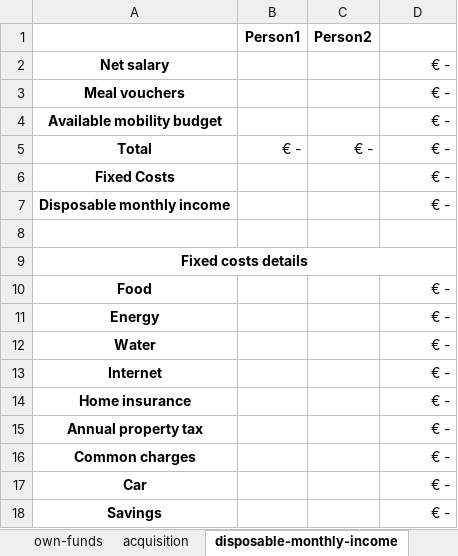
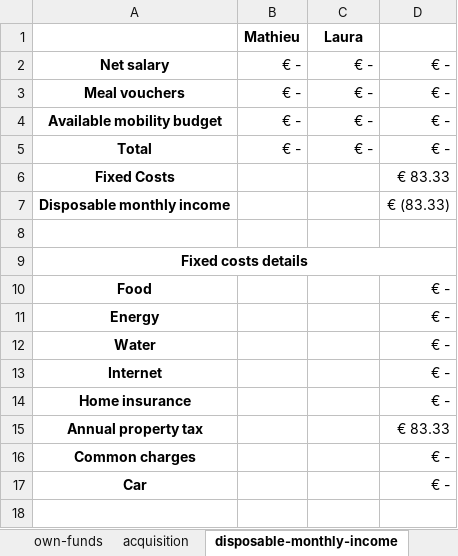
Before and after one commit to saxomoose/re-acqusition-belgium, an Excel workbook: re-acquisition-belgium.xlsx, sheet disposable-monthly-income, drawn as a sheet; values as stored, in another font and other column widths than the file's, no borders; removed rows and columns are numbered as before the commit, all else as after; the diff names each change by its address in the sheet, - before the commit and + after, or states it on an @@ line.

```diff
--- a/re-acquisition-belgium.xlsx (sheet disposable-monthly-income)
+++ b/re-acquisition-belgium.xlsx (sheet disposable-monthly-income)
-row 1:  | Person1 | Person2
+row 1:  | Mathieu | Laura
-B2:B4: (empty)
+B2:B4: € -
-C2:C4: (empty)
+C2:C4: € -
-D6: € -
+D6: € 83.33
-D7: € -
+D7: € (83.33)
-D15: € -
+D15: € 83.33
-row 18: Savings |  |  | € -
```
Also changed, not shown: sheet bank-1, sheet bank-3, sheet bank-2, sheet acquisition, sheet total, sheet own-funds, other sheet tabs, formulas that keep their value.
